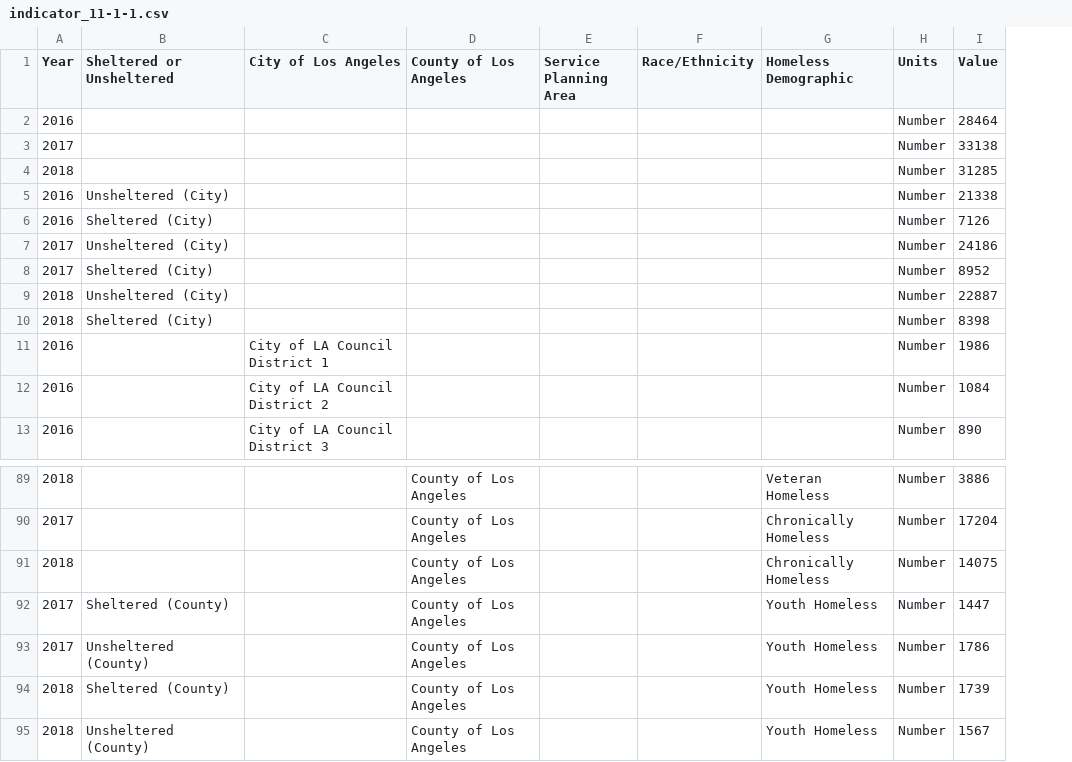
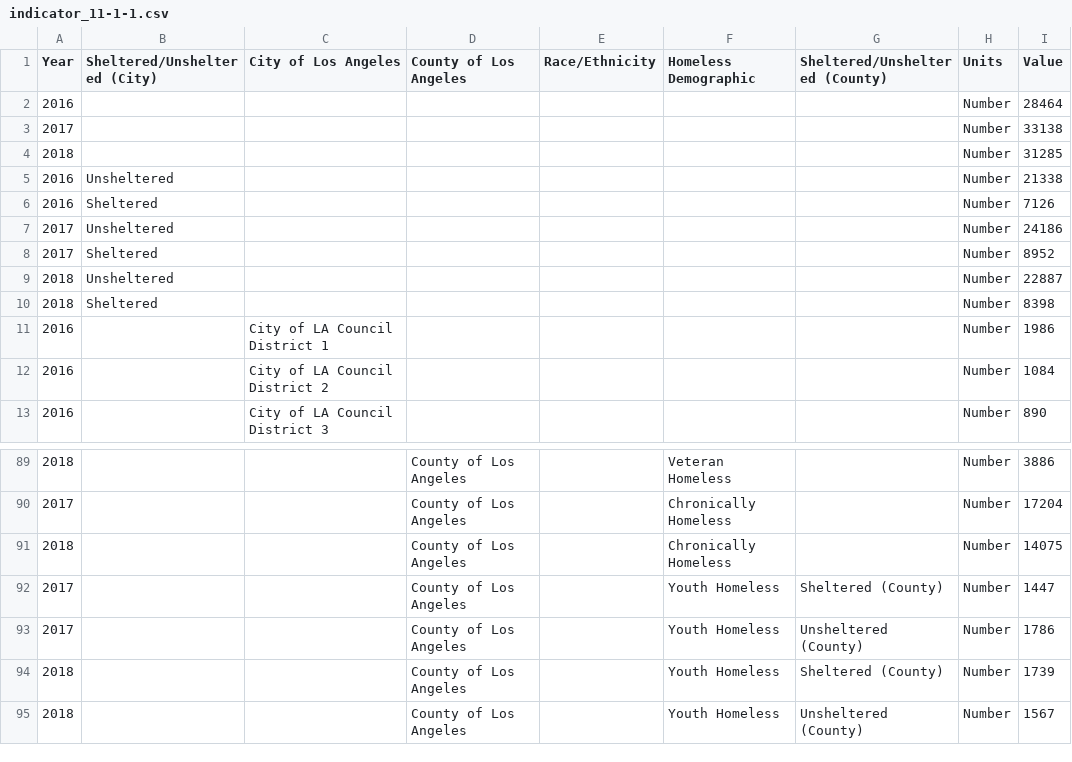
Before and after one commit to CityOfLosAngeles/open-sdg-data-starter, a CSV file: data/indicator_11-1-1.csv, drawn as a sheet; only a part is shown, gaps mark what is left out; removed rows and columns are numbered as before the commit, all else as after; the diff names each change by its address in the sheet, - before the commit and + after, or states it on an @@ line.

Commit message:
Add files via upload

```diff
--- a/data/indicator_11-1-1.csv
+++ b/data/indicator_11-1-1.csv
-column E (Service Planning Area), empty
+column G (Sheltered/Unsheltered (County)), rows 92-95: Sheltered (County) | Unsheltered (County) | Sheltered (County) | Unsheltered (County)
-B1: Sheltered or Unsheltered
+B1: Sheltered/Unsheltered (City)
-B5 (Sheltered/Unsheltered (City)): Unsheltered (City)
+B5 (Sheltered/Unsheltered (City)): Unsheltered
-B6 (Sheltered/Unsheltered (City)): Sheltered (City)
+B6 (Sheltered/Unsheltered (City)): Sheltered
-B7 (Sheltered/Unsheltered (City)): Unsheltered (City)
+B7 (Sheltered/Unsheltered (City)): Unsheltered
-B8 (Sheltered/Unsheltered (City)): Sheltered (City)
+B8 (Sheltered/Unsheltered (City)): Sheltered
-B9 (Sheltered/Unsheltered (City)): Unsheltered (City)
+B9 (Sheltered/Unsheltered (City)): Unsheltered
-B10 (Sheltered/Unsheltered (City)): Sheltered (City)
+B10 (Sheltered/Unsheltered (City)): Sheltered
-B92 (Sheltered/Unsheltered (City)): Sheltered (County)
+B92 (Sheltered/Unsheltered (City)): (empty)
-B93 (Sheltered/Unsheltered (City)): Unsheltered (County)
+B93 (Sheltered/Unsheltered (City)): (empty)
-B94 (Sheltered/Unsheltered (City)): Sheltered (County)
+B94 (Sheltered/Unsheltered (City)): (empty)
-B95 (Sheltered/Unsheltered (City)): Unsheltered (County)
+B95 (Sheltered/Unsheltered (City)): (empty)
```
